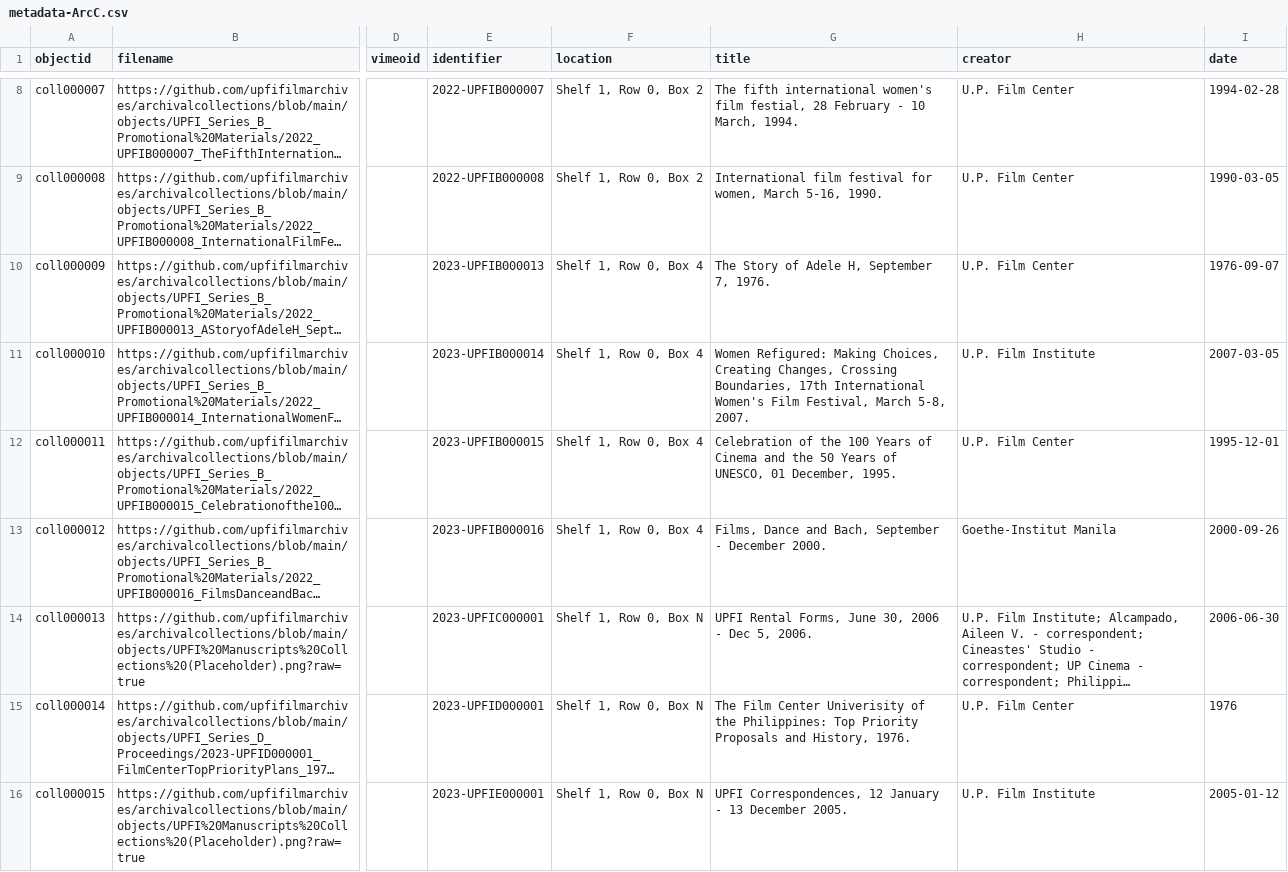
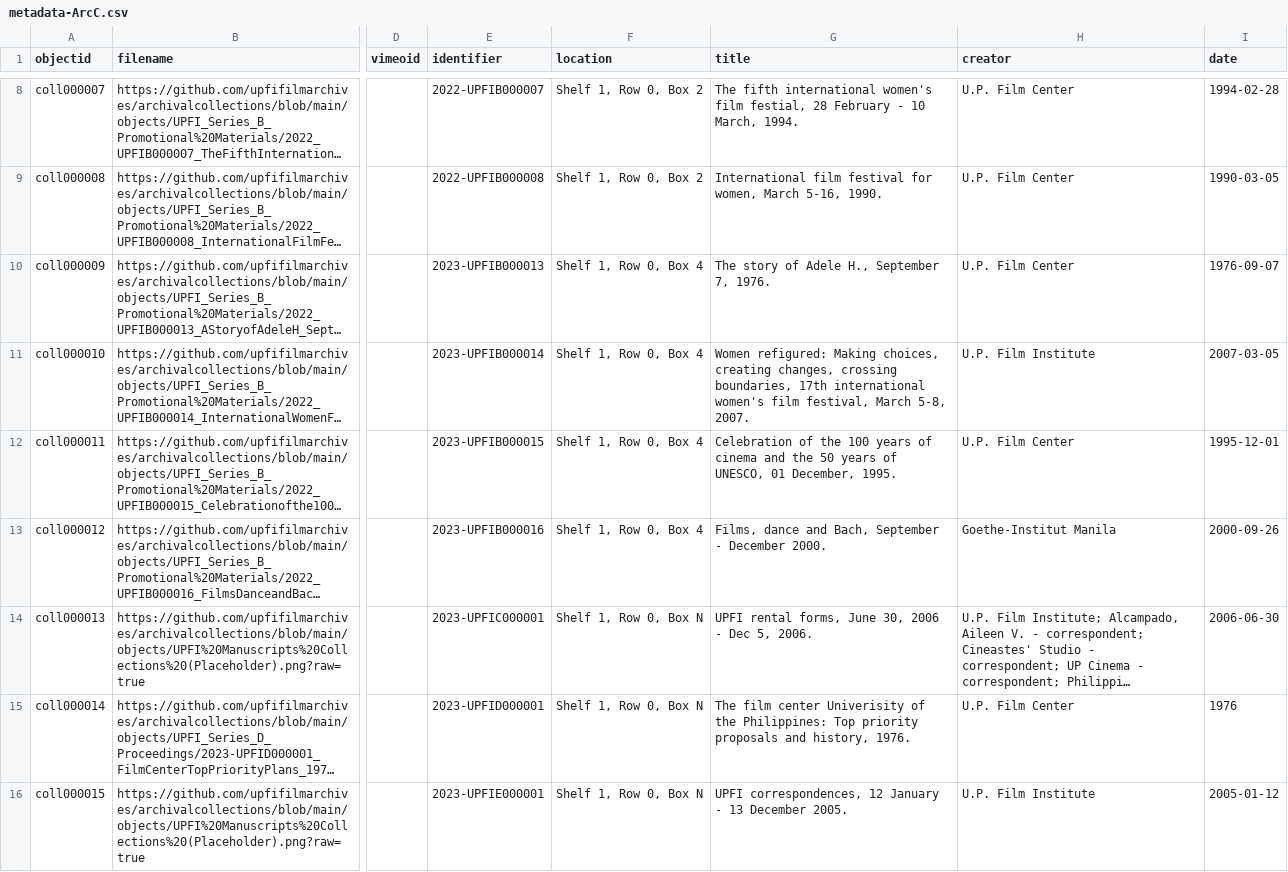
Before and after one commit to upfifilmarchives/archivalcollections, a CSV file: _data/metadata-ArcC.csv, drawn as a sheet; only a part is shown, gaps mark what is left out; long unchanged cells end in …; the diff covers the shown part only; the diff names each change by its address in the sheet, - before the commit and + after, or states it on an @@ line.

Commit message:
Add files via upload

```diff
--- a/_data/metadata-ArcC.csv
+++ b/_data/metadata-ArcC.csv
-G10 (title): The Story of Adele H, September 7, 1976.
+G10 (title): The story of Adele H., September 7, 1976.
-G11 (title): Women Refigured: Making Choices, Creating Changes, Crossing Boundaries, 17th International Women's Film Festival, March 5-8,…
+G11 (title): Women refigured: Making choices, creating changes, crossing boundaries, 17th international women's film festival, March 5-8,…
-G12 (title): …the 100 Years of Cinema and the 50 Years of UNESCO,…
+G12 (title): …the 100 years of cinema and the 50 years of UNESCO,…
-G13 (title): Films, Dance and Bach,…
+G13 (title): Films, dance and Bach,…
-G14 (title): UPFI Rental Forms, June 30,…
+G14 (title): UPFI rental forms, June 30,…
-G15 (title): The Film Center Univerisity of the Philippines: Top Priority Proposals and History, 1976.
+G15 (title): The film center Univerisity of the Philippines: Top priority proposals and history, 1976.
-G16 (title): UPFI Correspondences, 12 January…
+G16 (title): UPFI correspondences, 12 January…
```
Also changed, not shown: 6 edited cells elsewhere in this file.
